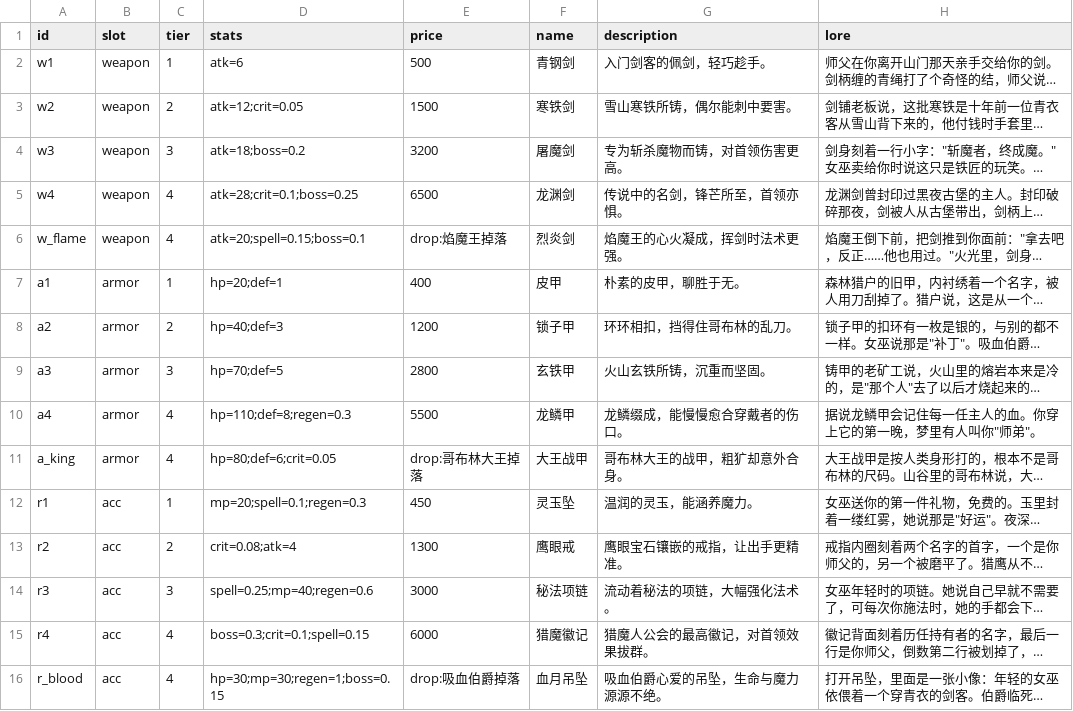
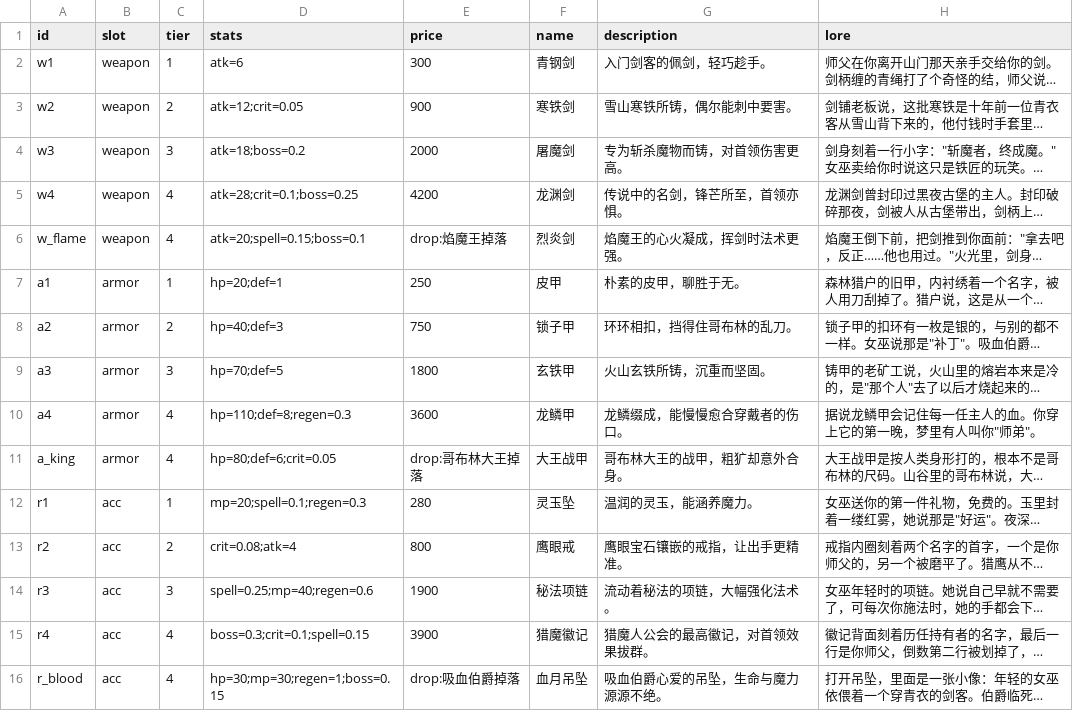
Before and after one commit to menghao11/forest-brawler, a CSV file: docs/equipment.csv, drawn as a sheet; long unchanged cells end in …; the diff names each change by its address in the sheet, - before the commit and + after, or states it on an @@ line.

```diff
--- a/docs/equipment.csv
+++ b/docs/equipment.csv
-E2 (price): 500
+E2 (price): 300
-E3 (price): 1500
+E3 (price): 900
-E4 (price): 3200
+E4 (price): 2000
-E5 (price): 6500
+E5 (price): 4200
-E7 (price): 400
+E7 (price): 250
-E8 (price): 1200
+E8 (price): 750
-E9 (price): 2800
+E9 (price): 1800
-E10 (price): 5500
+E10 (price): 3600
-E12 (price): 450
+E12 (price): 280
-E13 (price): 1300
+E13 (price): 800
-E14 (price): 3000
+E14 (price): 1900
-E15 (price): 6000
+E15 (price): 3900
```
Also changed, not shown: 15 other files.
